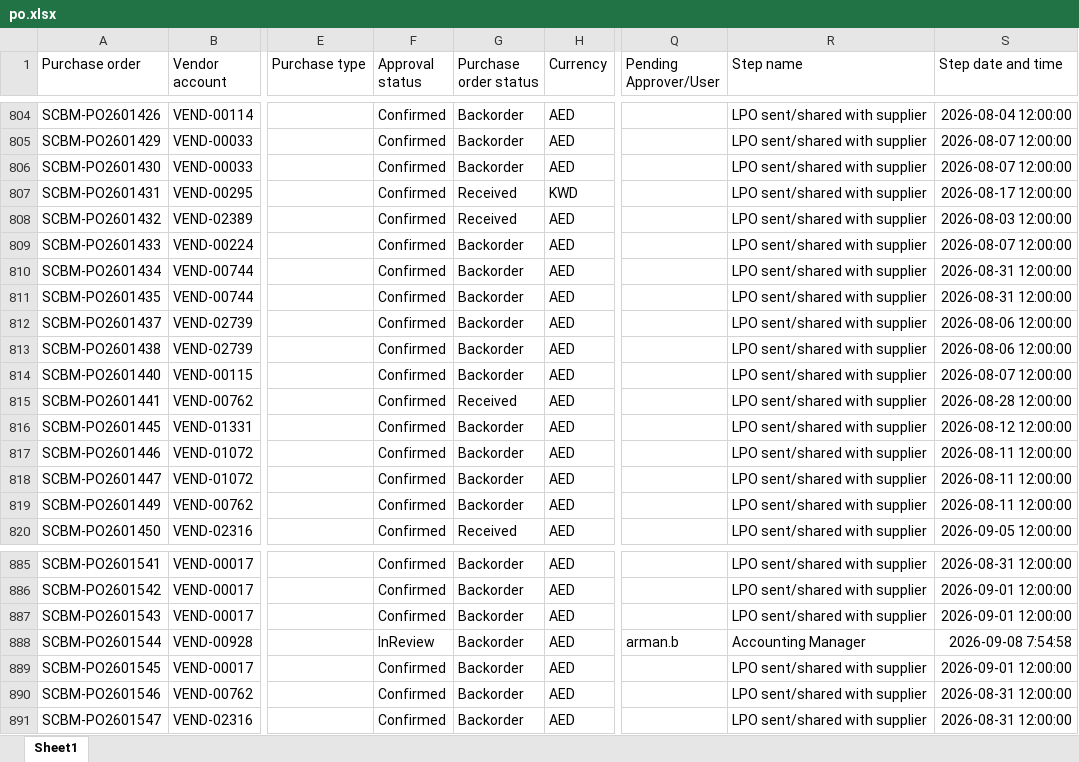
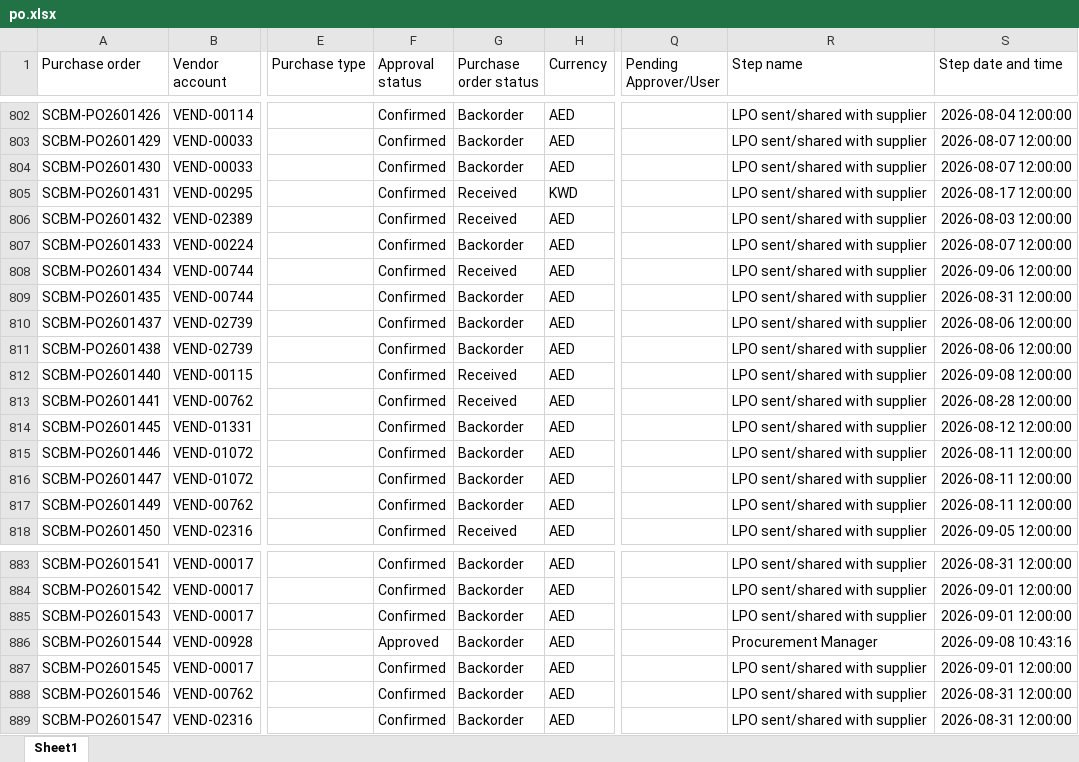
Before and after one commit to Chandansah605/PR-PO-Pipeline-Dashboard, an Excel workbook: po.xlsx, sheet Sheet1, drawn as a sheet; only a part is shown, gaps mark what is left out; values as stored, in another font and other column widths than the file's, no borders; table styles not drawn; addresses are those after the commit; the diff covers the shown part only; the diff names each change by its address in the sheet, - before the commit and + after, or states it on an @@ line.

```diff
--- a/po.xlsx (sheet Sheet1)
+++ b/po.xlsx (sheet Sheet1)
-G808 (Purchase order status): Backorder
+G808 (Purchase order status): Received
-S808 (Step date and time): 2026-08-31 12:00:00
+S808 (Step date and time): 2026-09-06 12:00:00
-G812 (Purchase order status): Backorder
+G812 (Purchase order status): Received
-S812 (Step date and time): 2026-08-07 12:00:00
+S812 (Step date and time): 2026-09-08 12:00:00
-F886 (Approval status): InReview
+F886 (Approval status): Approved
-Q886 (Pending Approver/User): arman.b
+Q886 (Pending Approver/User): (empty)
-R886 (Step name): Accounting Manager
+R886 (Step name): Procurement Manager
-S886 (Step date and time): 2026-09-08 7:54:58
+S886 (Step date and time): 2026-09-08 10:43:16
```
Also changed, not shown: 13 added rows, 2 removed rows and 7 edited cells elsewhere in this sheet, 2 other files.
